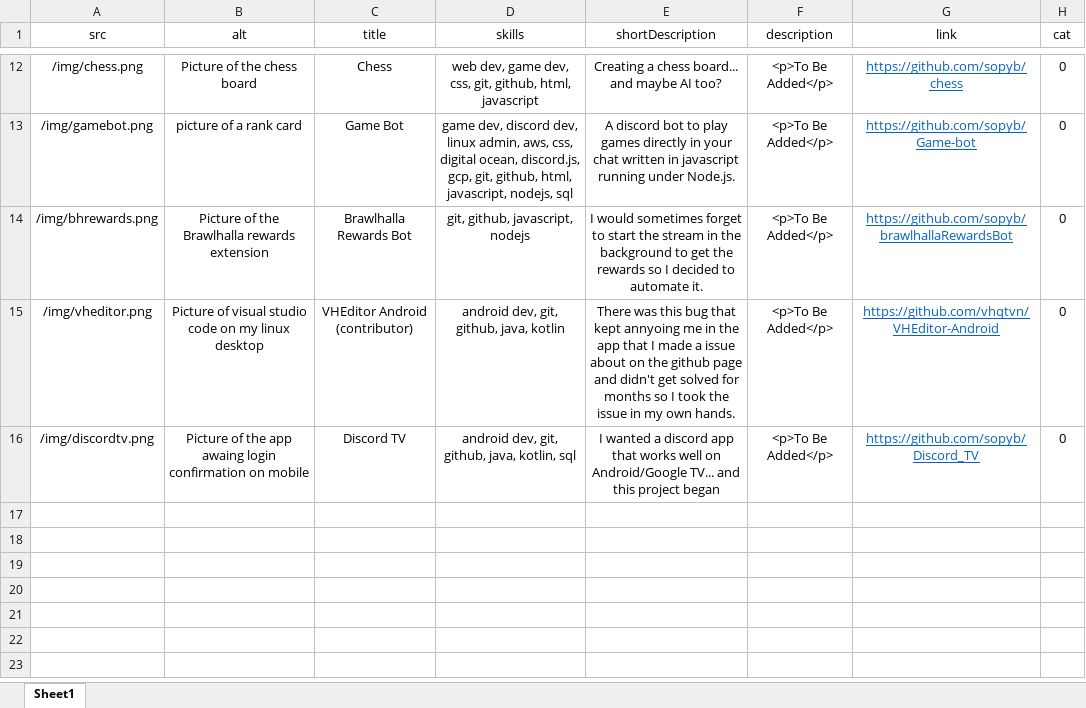
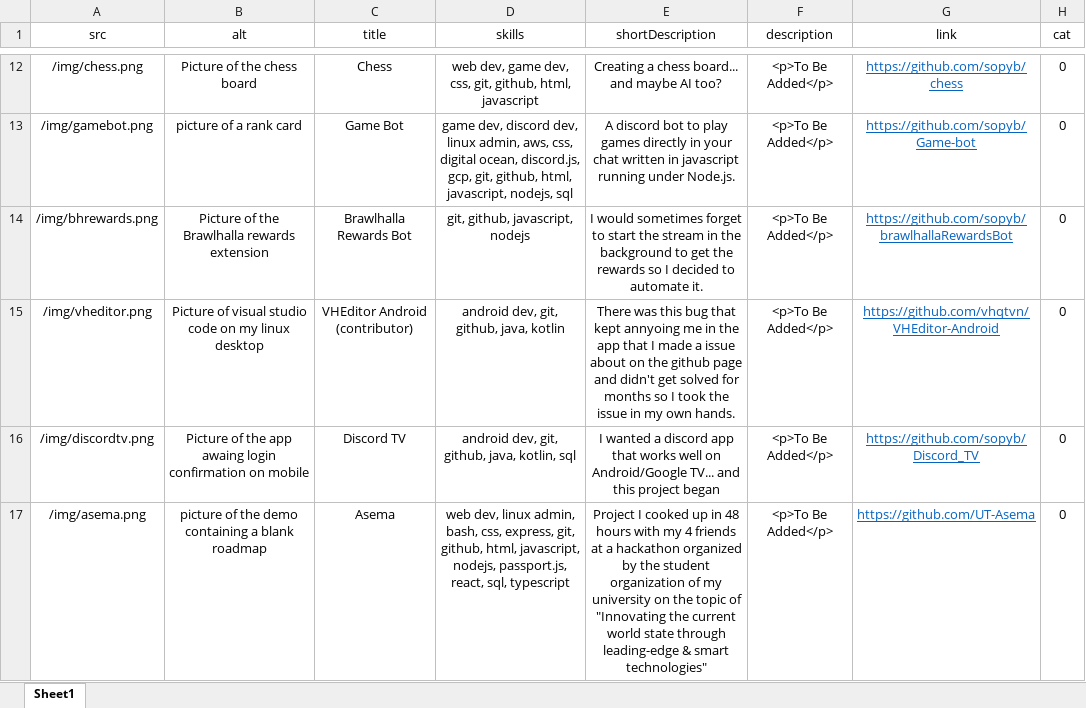
Before and after one commit to sopyb/sopyb.github.io, an Excel workbook: public/xlsx/Projects.xlsx, sheet Sheet1, drawn as a sheet; only a part is shown, gaps mark what is left out; values as stored, in another font and other column widths than the file's, no borders; the diff names each change by its address in the sheet, - before the commit and + after, or states it on an @@ line.

Commit message:
Another small fix and new project

```diff
--- a/public/xlsx/Projects.xlsx (sheet Sheet1)
+++ b/public/xlsx/Projects.xlsx (sheet Sheet1)
+row 17: /img/asema.png | picture of the demo containing a blank roadmap | Asema | web dev, linux admin, bash, css, express, git, github, html, javascript, nodejs, passport.js, react, sql, typescript | Project I cooked up in 48 hours with my 4 friends at a hackathon organized by the student organization of my university on the topic of "Innovating the current world state through leading-edge & smart technologies" | <p>To Be Added</p> | https://github.com/UT-Asema | 0
```
Also changed, not shown: 2 other files.
